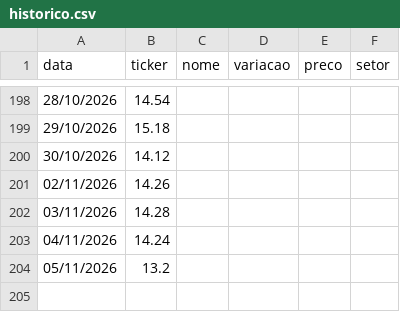
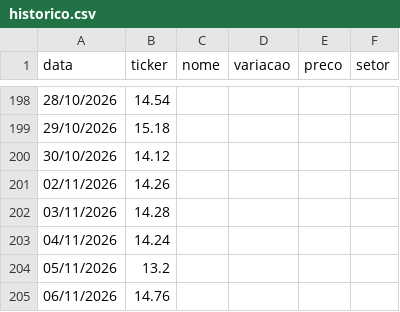
Before and after one commit to csobreiro/Itisinvest, a CSV file: historico.csv, drawn as a sheet; only a part is shown, gaps mark what is left out.

```diff
--- a/historico.csv
+++ b/historico.csv
@@ -204 +204,2 @@ data,ticker,nome,variacao,preco,setor
 05/11/2026,13.2
+06/11/2026,14.76
```
